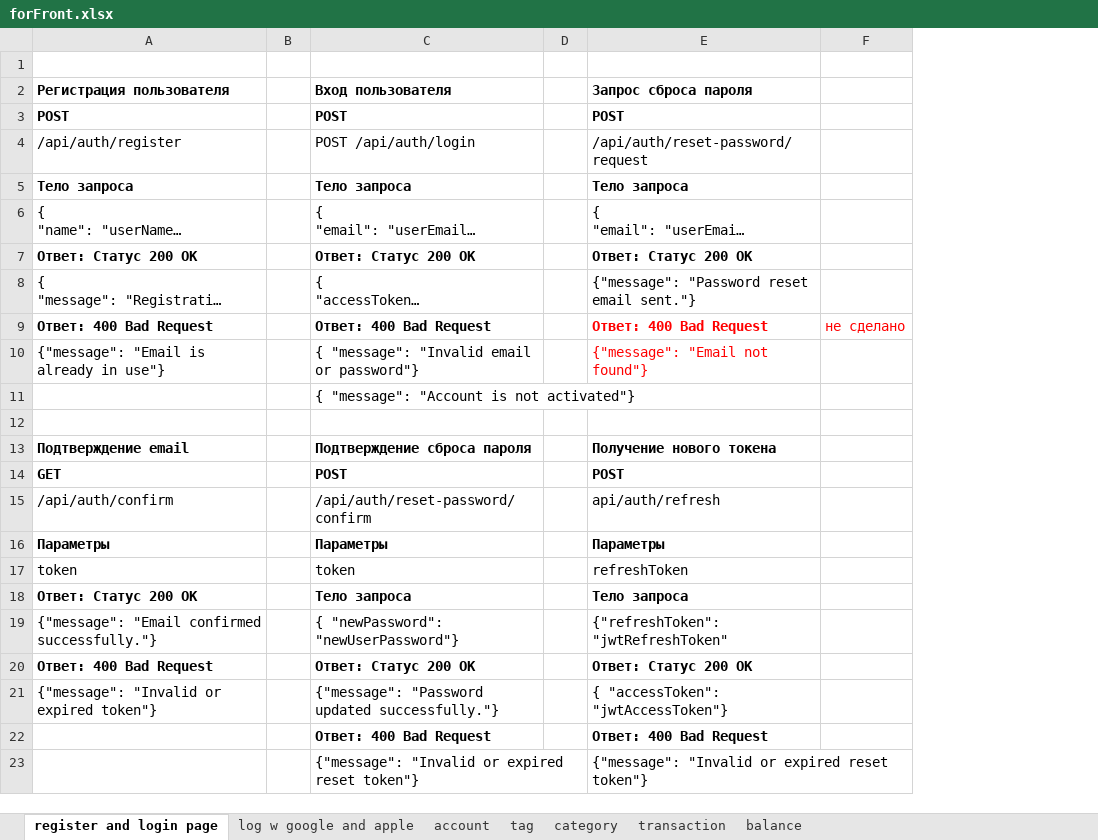
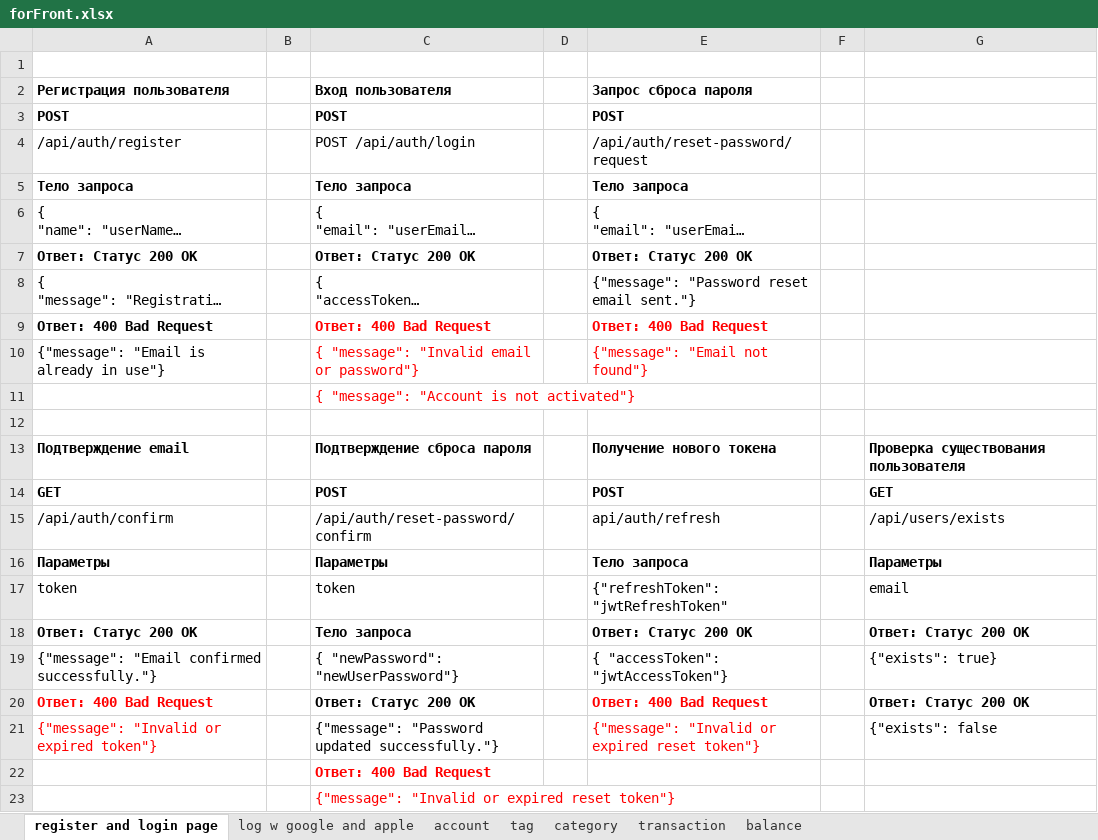
Before and after one commit to dillnaza/kirisShygys, an Excel workbook: src/main/java/KirisShygys/forFront.xlsx, sheet register and login page, drawn as a sheet; long unchanged cells end in …; values as stored, in another font and other column widths than the file's, no borders; removed rows and columns are numbered as before the commit, all else as after; the diff names each change by its address in the sheet, - before the commit and + after, or states it on an @@ line.

```diff
--- a/src/main/java/KirisShygys/forFront.xlsx (sheet register and login page)
+++ b/src/main/java/KirisShygys/forFront.xlsx (sheet register and login page)
-column F, row 9: не сделано
+column F, empty
+column G, rows 13-21: Проверка существования пользователя | GET | /api/users/exists | Параметры | email | Ответ: Статус 200 OK | {"exists": true} | Ответ: Статус 200 OK | {"exists": false
-C9:C11 text colour: black
+C9:C11 text colour: #FF0000
-E16 (Запрос сброса пароля): Параметры
+E16 (Запрос сброса пароля): Тело запроса
-E17 (Запрос сброса пароля): refreshToken
+E17 (Запрос сброса пароля): {"refreshToken": "jwtRefreshToken"
-E18 (Запрос сброса пароля): Тело запроса
+E18 (Запрос сброса пароля): Ответ: Статус 200 OK
-E19 (Запрос сброса пароля): {"refreshToken": "jwtRefreshToken"
+E19 (Запрос сброса пароля): { "accessToken": "jwtAccessToken"}
-A20:A21 text colour: black
+A20:A21 text colour: #FF0000
-E20 (Запрос сброса пароля): Ответ: Статус 200 OK
+E20 (Запрос сброса пароля): Ответ: 400 Bad Request
-E20:E21 text colour: black
+E20:E21 text colour: #FF0000
-E21 (Запрос сброса пароля): { "accessToken": "jwtAccessToken"}
+E21 (Запрос сброса пароля): {"message": "Invalid or expired reset token"}
-C22:C23 text colour: black
+C22:C23 text colour: #FF0000
-E22 (Запрос сброса пароля): Ответ: 400 Bad Request
+E22 (Запрос сброса пароля): (empty)
-E23 (Запрос сброса пароля): {"message": "Invalid or expired reset token"}
+E23 (Запрос сброса пароля): (empty)
```
Also changed, not shown: 1 other file.
